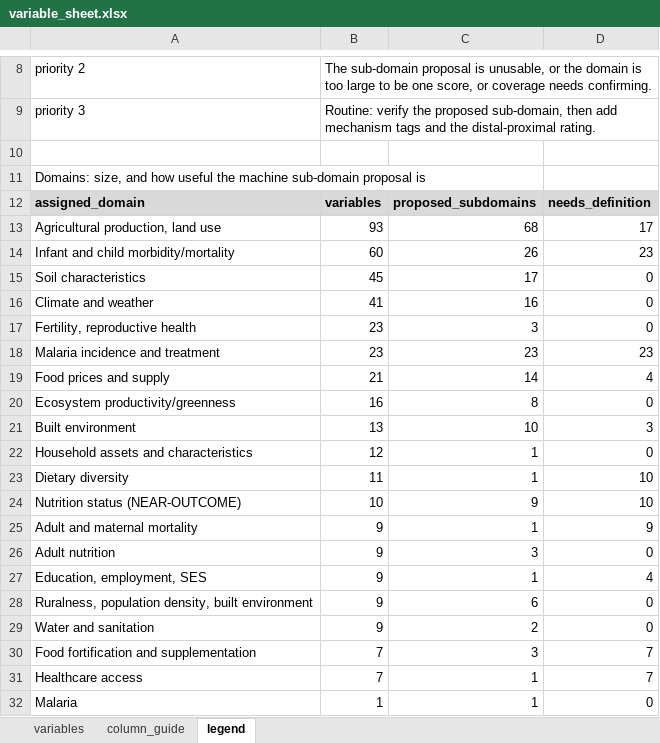
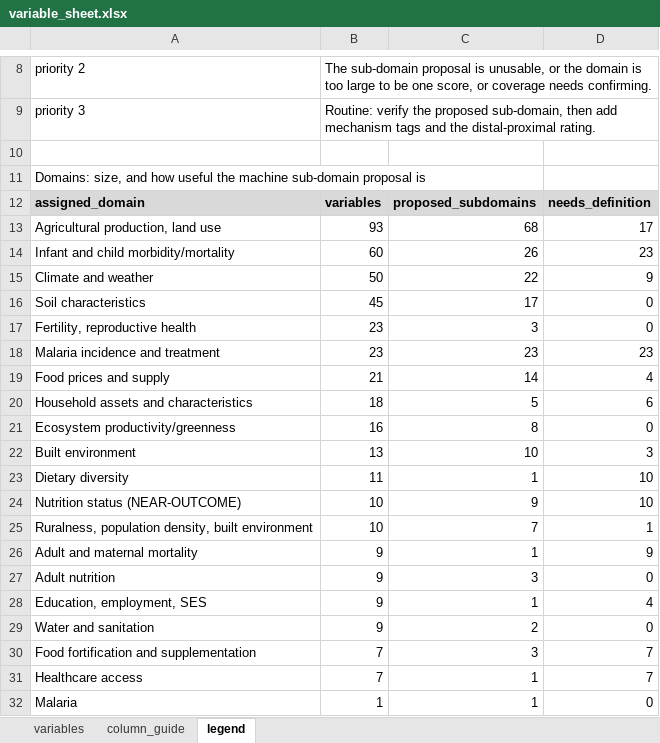
Before and after one commit to amertens/mn-prediction, an Excel workbook: results/tables/protocol_v2/variable_sheet.xlsx, sheet legend, drawn as a sheet; only a part is shown, gaps mark what is left out; values as stored, in another font and other column widths than the file's, no borders; removed rows and columns are numbered as before the commit, all else as after; the diff names each change by its address in the sheet, - before the commit and + after, or states it on an @@ line.

```diff
--- a/results/tables/protocol_v2/variable_sheet.xlsx (sheet legend)
+++ b/results/tables/protocol_v2/variable_sheet.xlsx (sheet legend)
+row 15: Climate and weather | 50 | 22 | 9
-row 16: Climate and weather | 41 | 16 | 0
+row 20: Household assets and characteristics | 18 | 5 | 6
-row 22: Household assets and characteristics | 12 | 1 | 0
+row 25: Ruralness, population density, built environment | 10 | 7 | 1
-row 28: Ruralness, population density, built environment | 9 | 6 | 0
```
Also changed, not shown: sheet variables, 4 other files.
